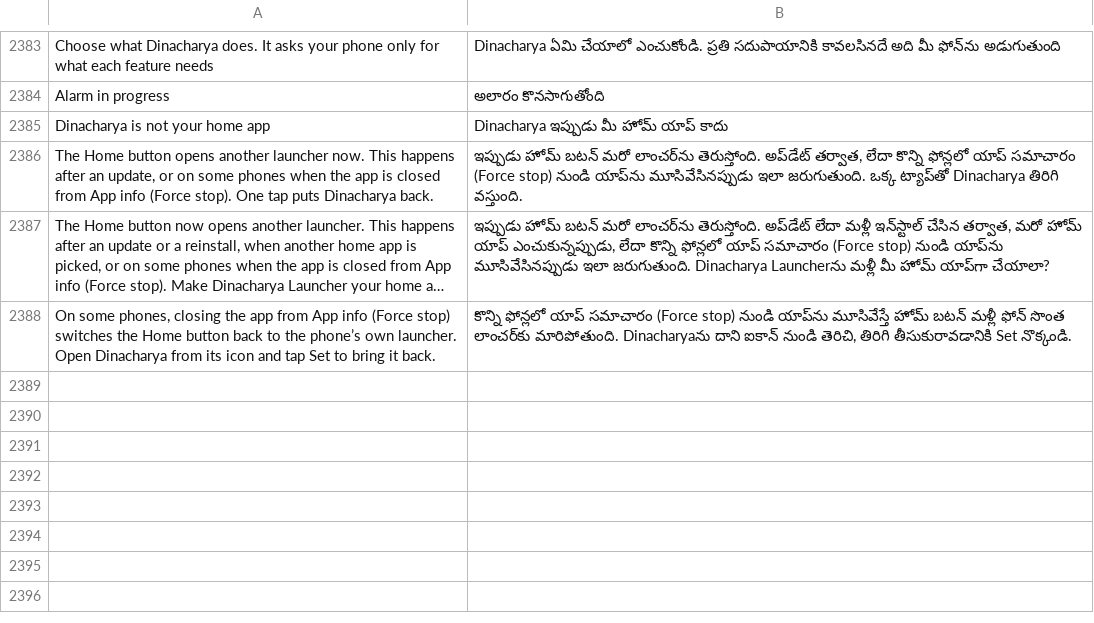
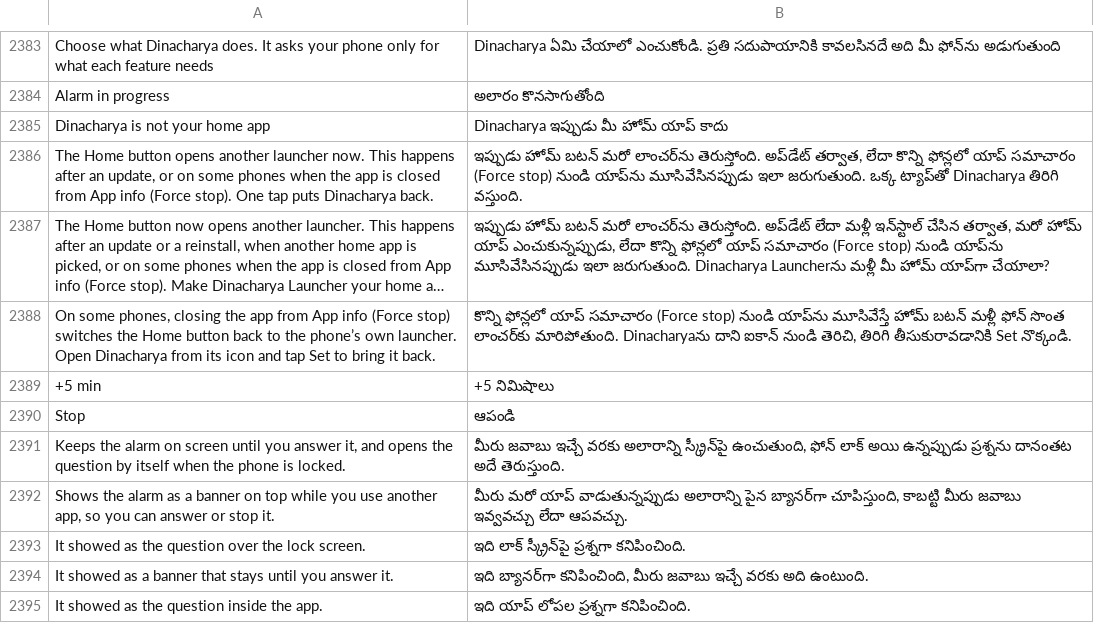
Before and after one commit to codeavirata/Dinacharya-Launcher, a TSV file: app/src/main/assets/lang/te.tsv, drawn as a sheet; only a part is shown, gaps mark what is left out; long unchanged cells end in …; the diff names each change by its address in the sheet, - before the commit and + after, or states it on an @@ line.

```diff
--- a/app/src/main/assets/lang/te.tsv
+++ b/app/src/main/assets/lang/te.tsv
+row 2389: +5 min | +5 నిమిషాలు
+row 2390: Stop | ఆపండి
+row 2391: Keeps the alarm on screen until you answer it, and opens the question by itself when the phone is locked. | మీరు జవాబు ఇచ్చే వరకు అలారాన్ని స్క్రీన్‌పై ఉంచుతుంది, ఫోన్ లాక్ అయి ఉన్నప్పుడు ప్రశ్నను దానంతట అదే తెరుస్తుంది.
+row 2392: Shows the alarm as a banner on top while you use another app, so you can answer or stop it. | మీరు మరో యాప్ వాడుతున్నప్పుడు అలారాన్ని పైన బ్యానర్‌గా చూపిస్తుంది, కాబట్టి మీరు జవాబు ఇవ్వవచ్చు లేదా ఆపవచ్చు.
+row 2393: It showed as the question over the lock screen. | ఇది లాక్ స్క్రీన్‌పై ప్రశ్నగా కనిపించింది.
+row 2394: It showed as a banner that stays until you answer it. | ఇది బ్యానర్‌గా కనిపించింది, మీరు జవాబు ఇచ్చే వరకు అది ఉంటుంది.
+row 2395: It showed as the question inside the app. | ఇది యాప్ లోపల ప్రశ్నగా కనిపించింది.
```
Also changed, not shown: app/src/main/assets/lang/bn.tsv, app/src/main/assets/lang/gu.tsv, 15 other files.
